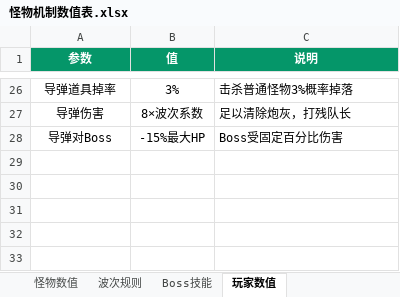
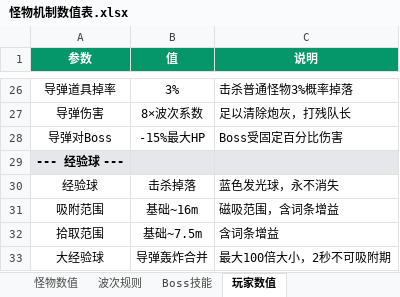
Before and after one commit to Liuner123/roguelike-fps-demo, an Excel workbook: 怪物机制数值表.xlsx, sheet 玩家数值, drawn as a sheet; only a part is shown, gaps mark what is left out; values as stored, in another font and other column widths than the file's, no borders; the diff covers the shown part only; the diff names each change by its address in the sheet, - before the commit and + after, or states it on an @@ line.

```diff
--- a/怪物机制数值表.xlsx (sheet 玩家数值)
+++ b/怪物机制数值表.xlsx (sheet 玩家数值)
+row 29: --- 经验球 ---
+row 30: 经验球 | 击杀掉落 | 蓝色发光球，永不消失
+row 31: 吸附范围 | 基础~16m | 磁吸范围，含词条增益
+row 32: 拾取范围 | 基础~7.5m | 含词条增益
+row 33: 大经验球 | 导弹轰炸合并 | 最大100倍大小，2秒不可吸附期
```
Also changed, not shown: 1 added row, 1 removed row and 21 edited cells elsewhere in this sheet, sheet 波次规则, sheet 怪物数值, sheet Boss技能, 1 other file.
